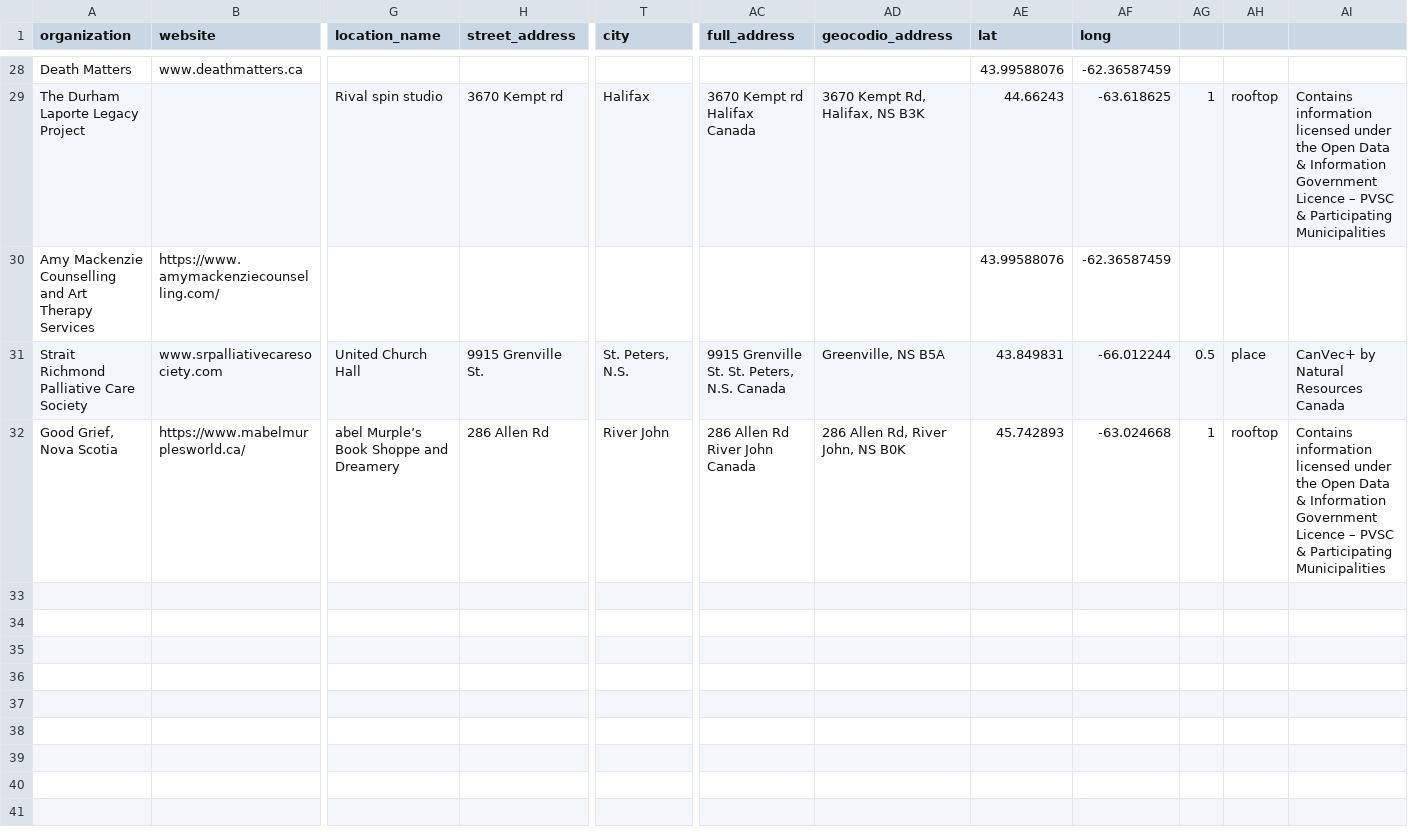
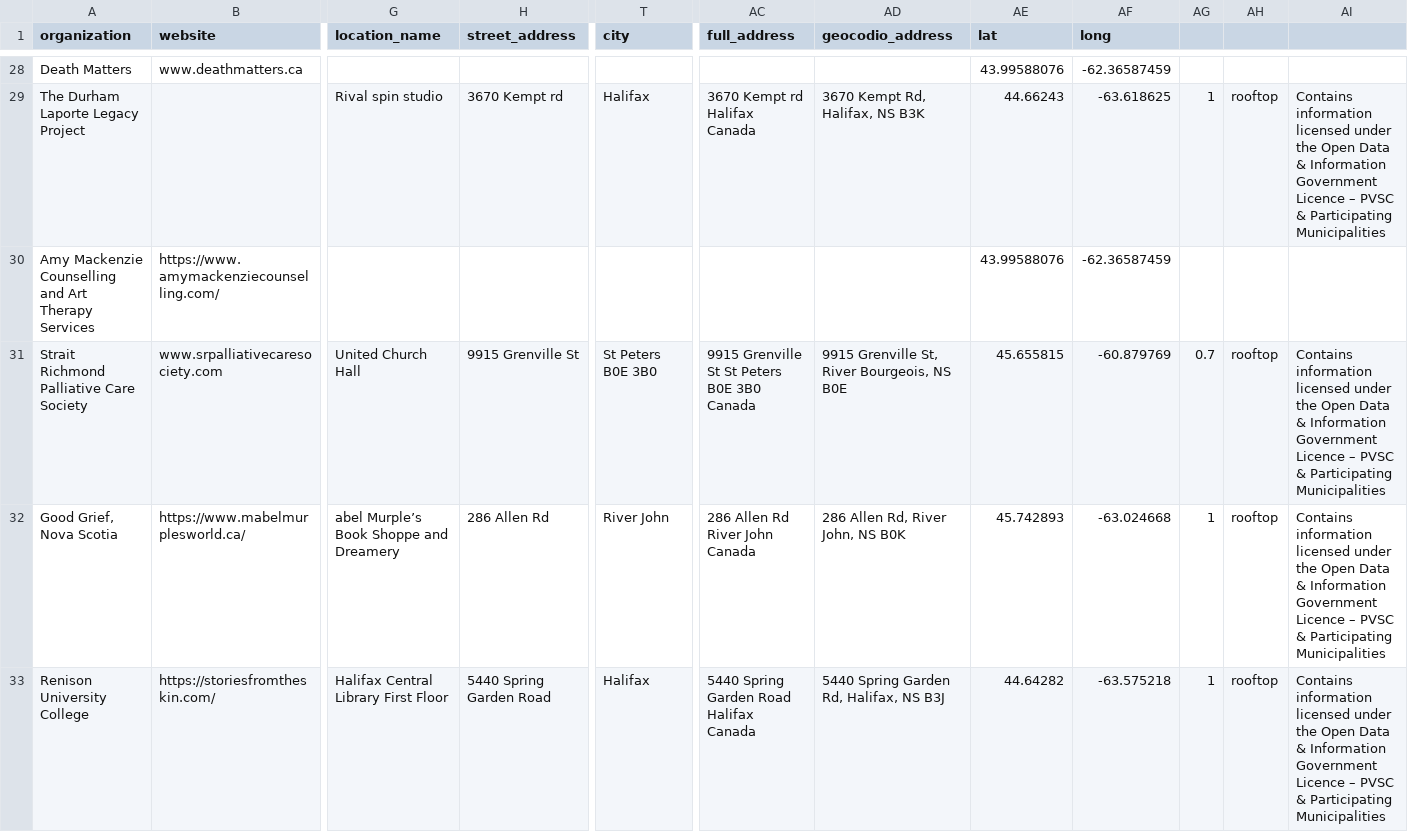
Before and after one commit to GoodGriefNovaScotia/webmap-2023, a CSV file: responses.csv, drawn as a sheet; only a part is shown, gaps mark what is left out; rows hold the shown columns only; the diff covers the shown part only; the diff names each change by its address in the sheet, - before the commit and + after, or states it on an @@ line.

Commit message:
Update responses.csv

```diff
--- a/responses.csv
+++ b/responses.csv
-H31 (street_address): 9915 Grenville St.
+H31 (street_address): 9915 Grenville St
-T31 (city): St. Peters, N.S.
+T31 (city): St Peters B0E 3B0
-AC31 (full_address): 9915 Grenville St. St. Peters, N.S. Canada
+AC31 (full_address): 9915 Grenville St St Peters B0E 3B0 Canada
-AD31 (geocodio_address): Greenville, NS B5A
+AD31 (geocodio_address): 9915 Grenville St, River Bourgeois, NS B0E
-AE31 (lat): 43.849831
+AE31 (lat): 45.655815
-AF31 (long): -66.012244
+AF31 (long): -60.879769
-AG31: 0.5
+AG31: 0.7
-AH31: place
+AH31: rooftop
-AI31: CanVec+ by Natural Resources Canada
+AI31: Contains information licensed under the Open Data & Information Government Licence – PVSC & Participating Municipalities
+row 33: Renison University College | https://storiesfromtheskin.com/ | Halifax Central Library First Floor | 5440 Spring Garden Road | Halifax | 5440 Spring Garden Road Halifax Canada | 5440 Spring Garden Rd, Halifax, NS B3J | 44.64282 | -63.575218 | 1 | rooftop | Contains information licensed under the Open Data & Information Government Licence – PVSC & Participating Municipalities
```
Also changed, not shown: 2 added rows elsewhere in this file.
